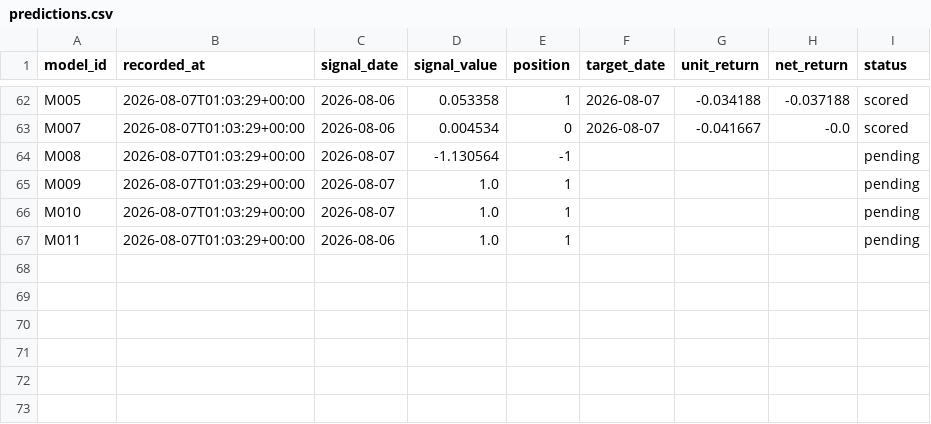
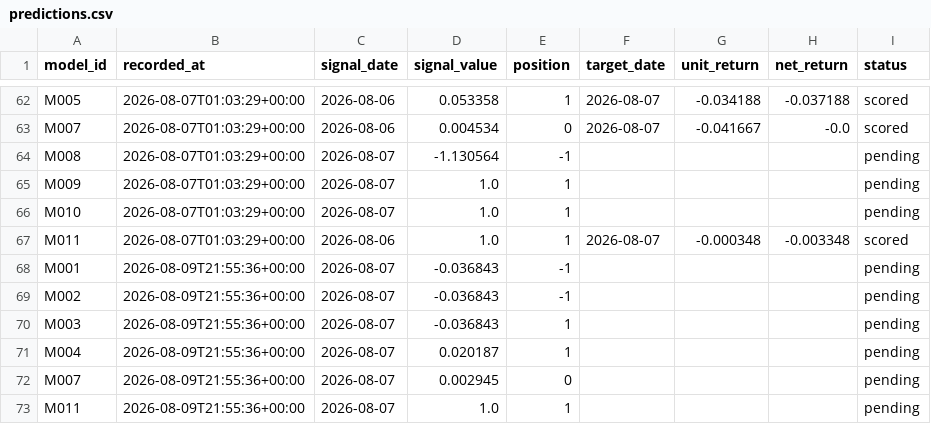
Before and after one commit to muse2002/tzalpha, a CSV file: data/predictions.csv, drawn as a sheet; only a part is shown, gaps mark what is left out.

```diff
--- a/data/predictions.csv
+++ b/data/predictions.csv
@@ -66,2 +66,8 @@ M009,2026-08-07T01:03:29+00:00,2026-08-07,1.0,1,,,,pending
 M010,2026-08-07T01:03:29+00:00,2026-08-07,1.0,1,,,,pending
-M011,2026-08-07T01:03:29+00:00,2026-08-06,1.0,1,,,,pending
+M011,2026-08-07T01:03:29+00:00,2026-08-06,1.0,1,2026-08-07,-0.000348,-0.003348,scored
+M001,2026-08-09T21:55:36+00:00,2026-08-07,-0.036843,-1,,,,pending
+M002,2026-08-09T21:55:36+00:00,2026-08-07,-0.036843,-1,,,,pending
+M003,2026-08-09T21:55:36+00:00,2026-08-07,-0.036843,1,,,,pending
+M004,2026-08-09T21:55:36+00:00,2026-08-07,0.020187,1,,,,pending
+M007,2026-08-09T21:55:36+00:00,2026-08-07,0.002945,0,,,,pending
+M011,2026-08-09T21:55:36+00:00,2026-08-07,1.0,1,,,,pending
```
Also changed, not shown: 2 other files.
